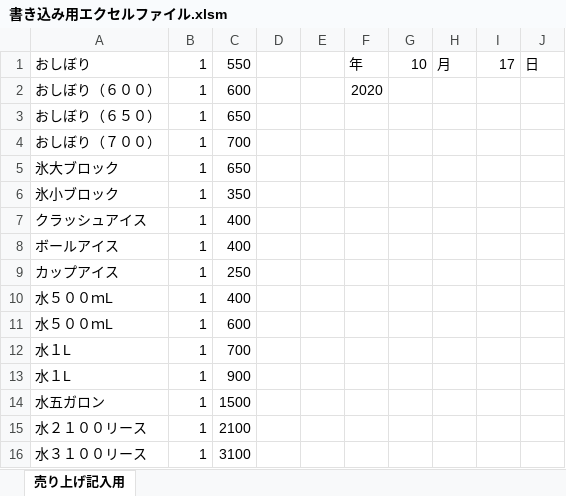
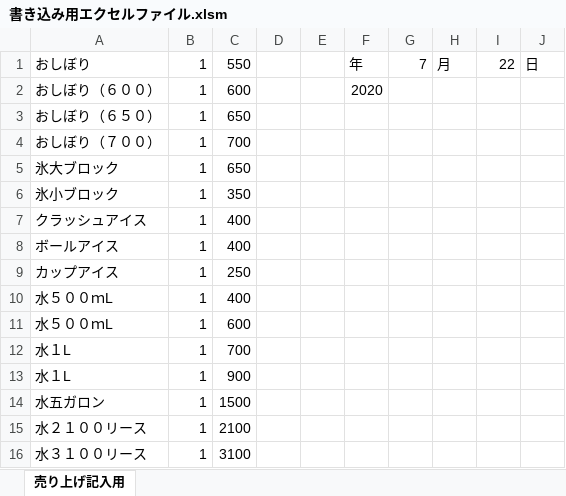
Before and after one commit to kinshi711/uriageuse, an Excel workbook: 書き込み用エクセルファイル.xlsm, sheet 売り上げ記入用, drawn as a sheet; values as stored, in another font and other column widths than the file's, no borders; charts and pictures not drawn; the diff names each change by its address in the sheet, - before the commit and + after, or states it on an @@ line.

```diff
--- a/書き込み用エクセルファイル.xlsm (sheet 売り上げ記入用)
+++ b/書き込み用エクセルファイル.xlsm (sheet 売り上げ記入用)
-G1: 10
+G1: 7
-I1: 17
+I1: 22
```
Also changed, not shown: 保存先/2020年保存先.xlsx, 2 other files.
